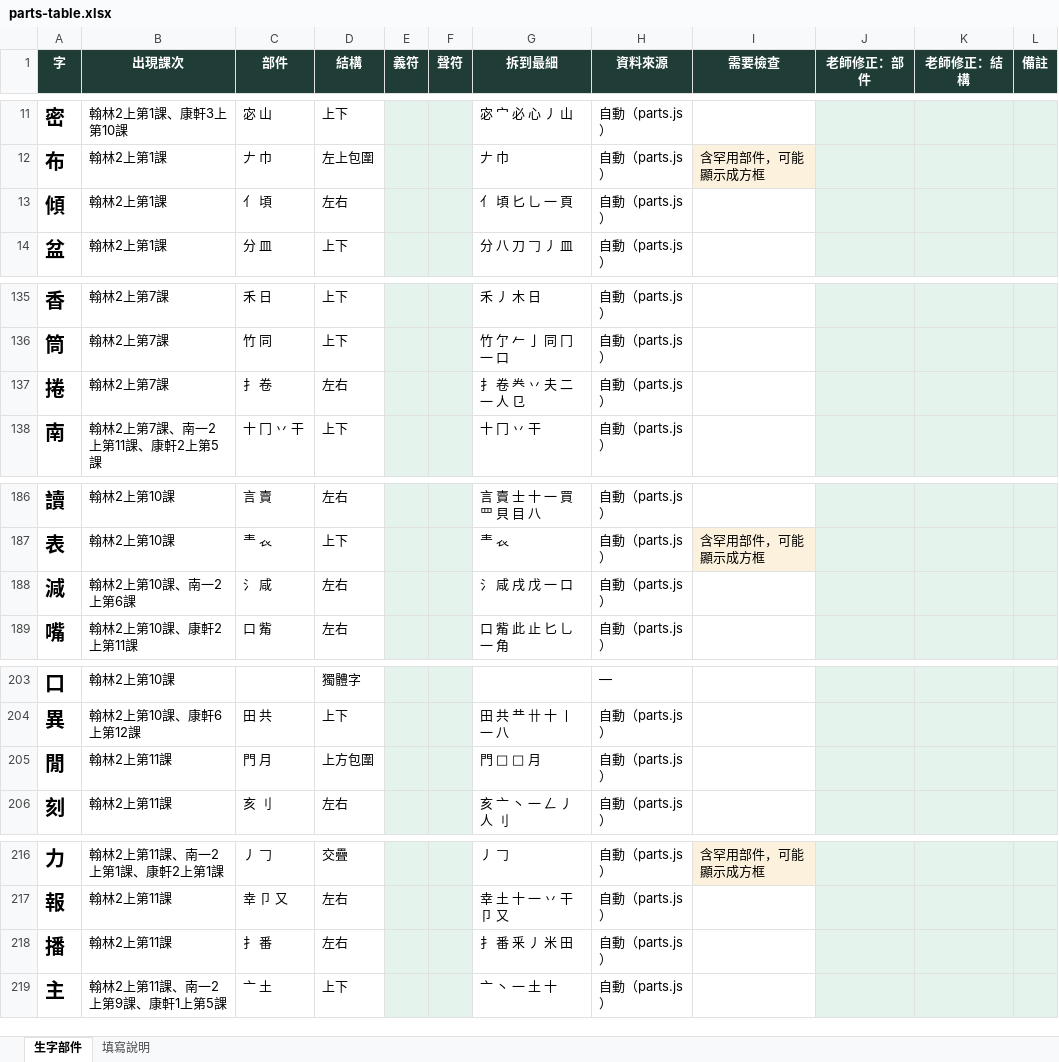
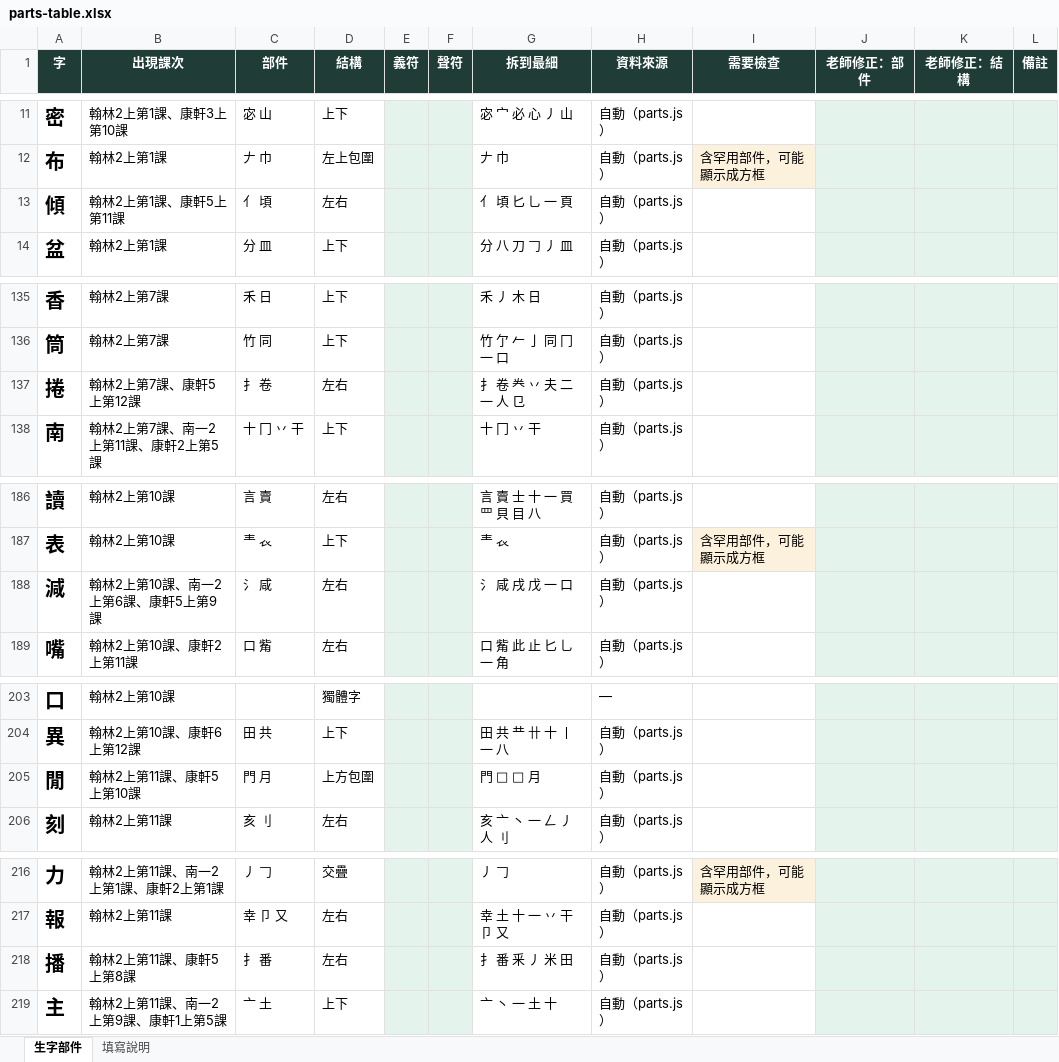
Before and after one commit to slddq237-eng/Educational-Assessment-system-for-6-12-students-with-special-needs, an Excel workbook: docs/parts-table.xlsx, sheet 生字部件, drawn as a sheet; only a part is shown, gaps mark what is left out; values as stored, in another font and other column widths than the file's, no borders; the diff covers the shown part only; the diff names each change by its address in the sheet, - before the commit and + after, or states it on an @@ line.

```diff
--- a/docs/parts-table.xlsx (sheet 生字部件)
+++ b/docs/parts-table.xlsx (sheet 生字部件)
-B13 (出現課次): 翰林2上第1課
+B13 (出現課次): 翰林2上第1課、康軒5上第11課
-B137 (出現課次): 翰林2上第7課
+B137 (出現課次): 翰林2上第7課、康軒5上第12課
-B188 (出現課次): 翰林2上第10課、南一2上第6課
+B188 (出現課次): 翰林2上第10課、南一2上第6課、康軒5上第9課
-B205 (出現課次): 翰林2上第11課
+B205 (出現課次): 翰林2上第11課、康軒5上第10課
-B218 (出現課次): 翰林2上第11課
+B218 (出現課次): 翰林2上第11課、康軒5上第8課
```
Also changed, not shown: 209 added rows and 10 edited cells elsewhere in this sheet, 4 other files.
